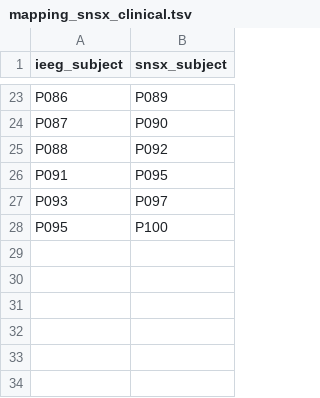
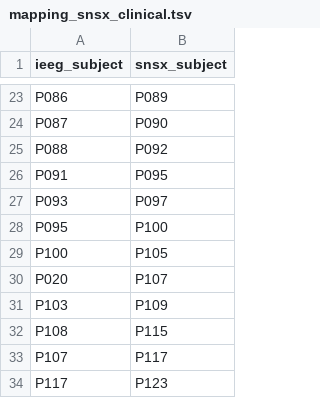
Before and after one commit to mcespedes99/sEEGPrep, a TSV file: seegprep/resources/mapping_snsx_clinical.tsv, drawn as a sheet; only a part is shown, gaps mark what is left out; the diff names each change by its address in the sheet, - before the commit and + after, or states it on an @@ line.

```diff
--- a/seegprep/resources/mapping_snsx_clinical.tsv
+++ b/seegprep/resources/mapping_snsx_clinical.tsv
+row 29: P100 | P105
+row 30: P020 | P107
+row 31: P103 | P109
+row 32: P108 | P115
+row 33: P107 | P117
+row 34: P117 | P123
```
Also changed, not shown: 6 other files.
